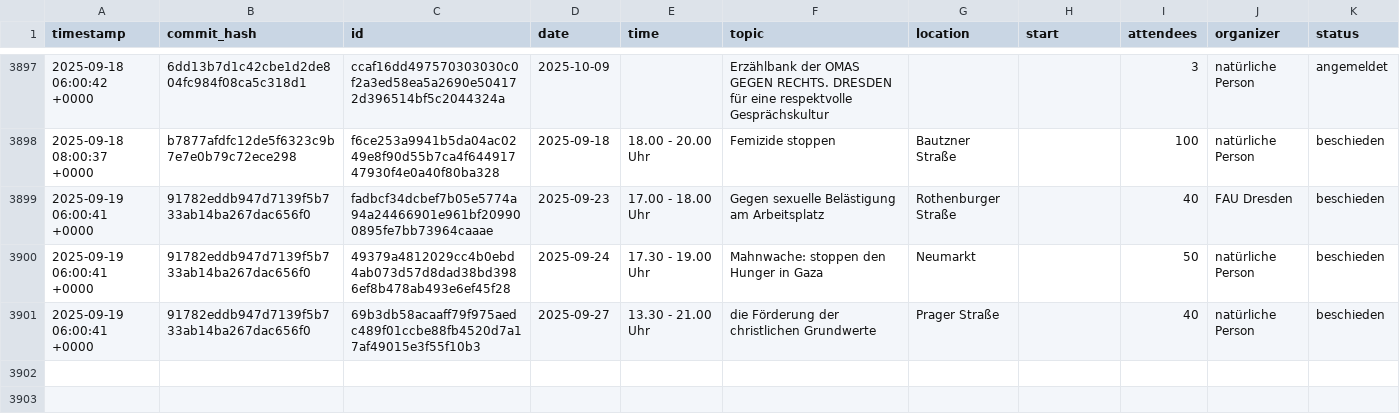
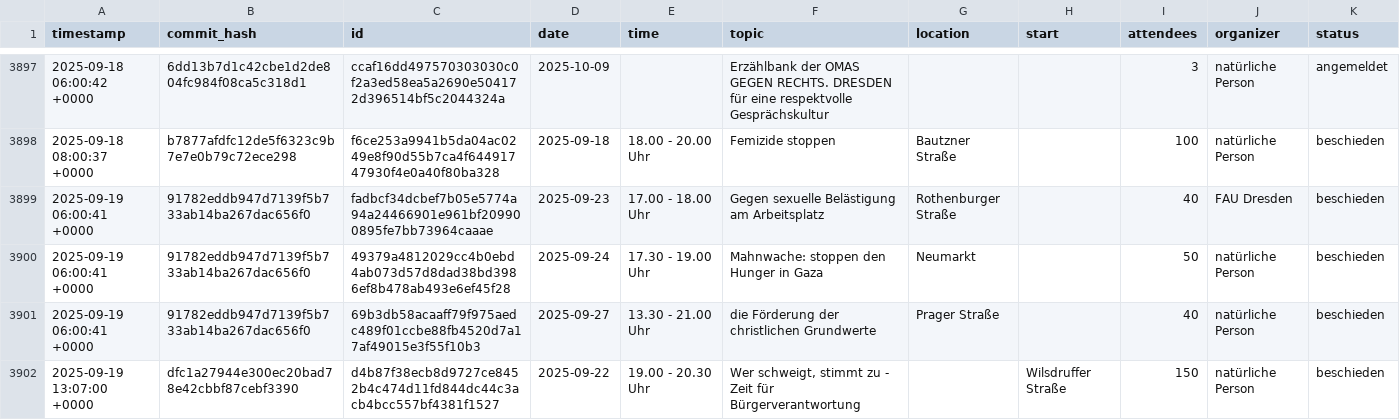
Before and after one commit to kiliankoe/versammlungen-in-dresden, a CSV file: assemblies.csv, drawn as a sheet; only a part is shown, gaps mark what is left out; the diff names each change by its address in the sheet, - before the commit and + after, or states it on an @@ line.

```diff
--- a/assemblies.csv
+++ b/assemblies.csv
+row 3902: 2025-09-19 13:07:00 +0000 | dfc1a27944e300ec20bad78e42cbbf87cebf3390 | d4b87f38ecb8d9727ce8452b4c474d11fd844dc44c3acb4bcc557bf4381f1527 | 2025-09-22 | 19.00 - 20.30 Uhr | Wer schweigt, stimmt zu - Zeit für Bürgerverantwortung |  | Wilsdruffer Straße | 150 | natürliche Person | beschieden
```
